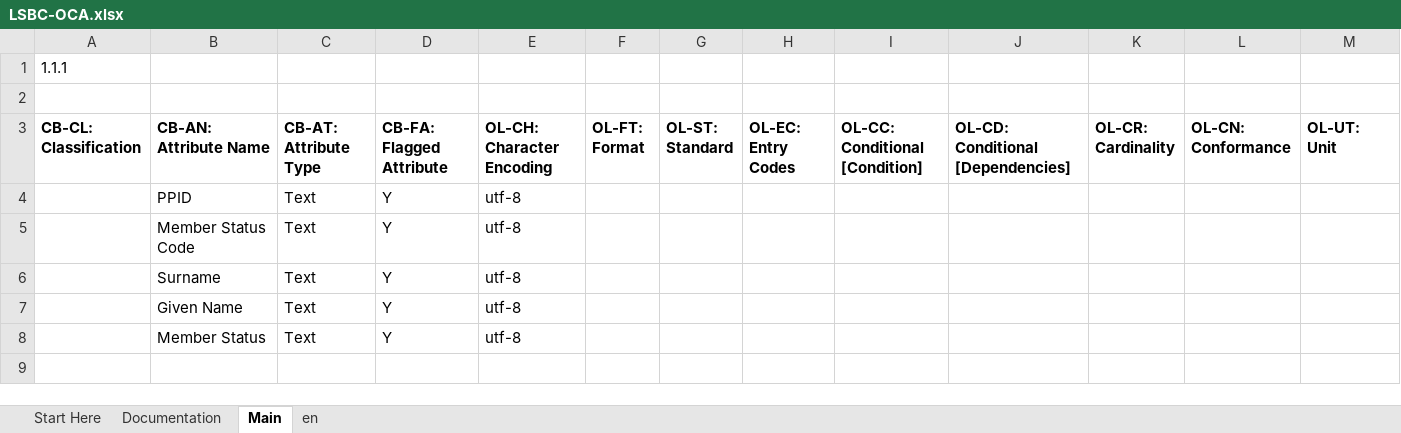
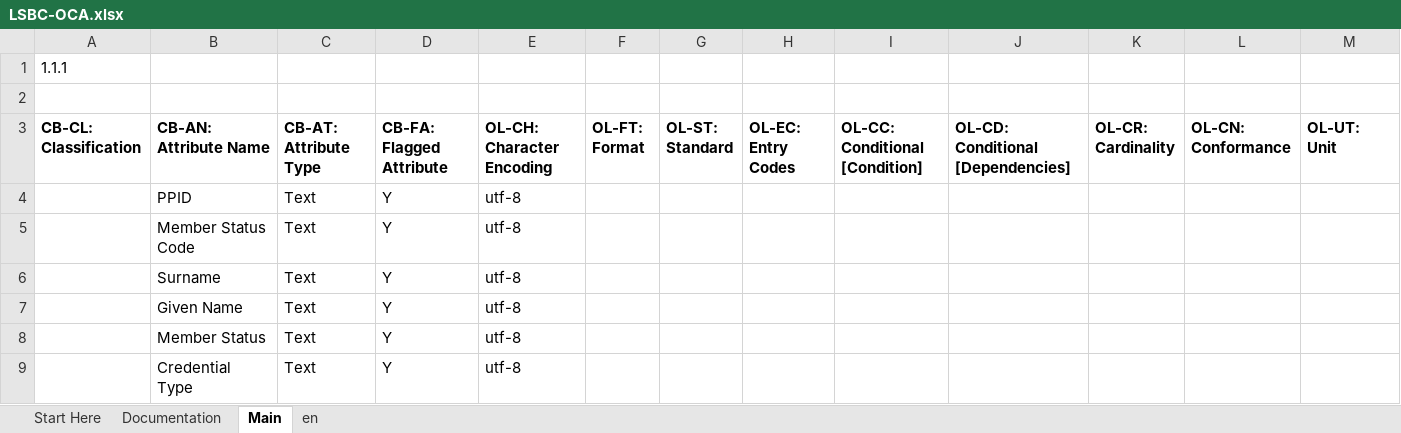
Before and after one commit to bcgov/aries-oca-bundles, an Excel workbook: OCABundles/schema/bcgov-digital-trust/LSBC/Membership/Prod/LSBC-OCA.xlsx, sheet Main, drawn as a sheet; only a part is shown; values as stored, in another font and other column widths than the file's, no borders; conditional formats not drawn; rows hold the shown columns only; the diff names each change by its address in the sheet, - before the commit and + after, or states it on an @@ line.

Commit message:
Updated files from LSBC -- added new attribute
Signed-off-by: Stephen Curran <swcurran@gmail.com>

```diff
--- a/OCABundles/schema/bcgov-digital-trust/LSBC/Membership/Prod/LSBC-OCA.xlsx (sheet Main)
+++ b/OCABundles/schema/bcgov-digital-trust/LSBC/Membership/Prod/LSBC-OCA.xlsx (sheet Main)
+row 9:  | Credential Type | Text | Y | utf-8
```
Also changed, not shown: 7 other files.
